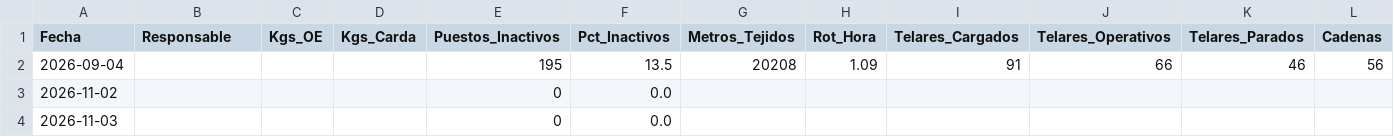
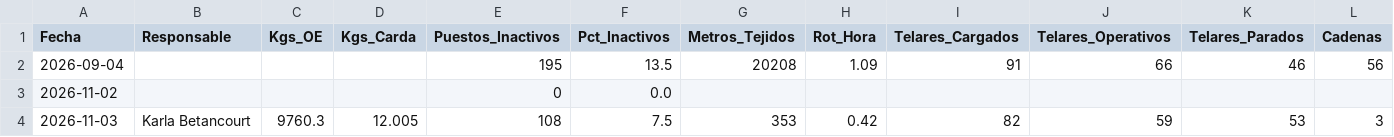
Before and after one commit to fherross3-ops/JTX-Reporte, a CSV file: reportes/consolidado.csv, drawn as a sheet; only a part is shown; the diff covers the shown part only; the diff names each change by its address in the sheet, - before the commit and + after, or states it on an @@ line.

Commit message:
Consolidado actualizado (2026-11-03)

```diff
--- a/reportes/consolidado.csv
+++ b/reportes/consolidado.csv
-B4 (Responsable): (empty)
+B4 (Responsable): Karla Betancourt
-C4 (Kgs_OE): (empty)
+C4 (Kgs_OE): 9760.3
-D4 (Kgs_Carda): (empty)
+D4 (Kgs_Carda): 12.005
-E4 (Puestos_Inactivos): 0
+E4 (Puestos_Inactivos): 108
-F4 (Pct_Inactivos): 0.0
+F4 (Pct_Inactivos): 7.5
-G4 (Metros_Tejidos): (empty)
+G4 (Metros_Tejidos): 353
-H4 (Rot_Hora): (empty)
+H4 (Rot_Hora): 0.42
-I4 (Telares_Cargados): (empty)
+I4 (Telares_Cargados): 82
-J4 (Telares_Operativos): (empty)
+J4 (Telares_Operativos): 59
-K4 (Telares_Parados): (empty)
+K4 (Telares_Parados): 53
-L4 (Cadenas): (empty)
+L4 (Cadenas): 3
```
Also changed, not shown: 7 edited cells elsewhere in this file.
